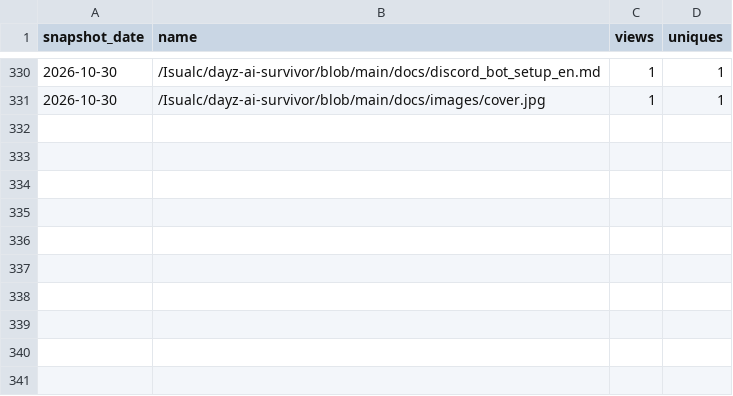
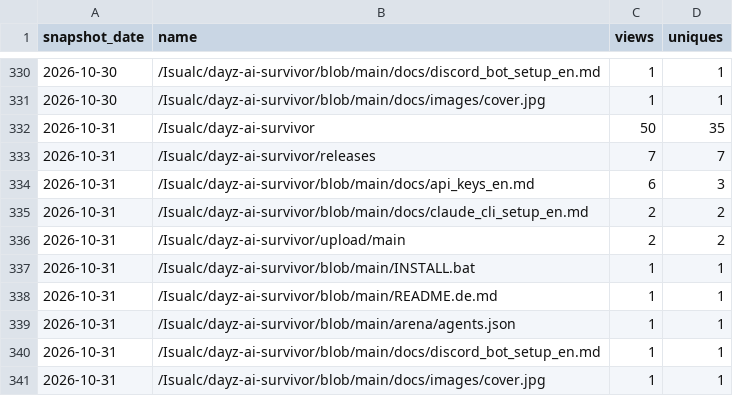
Before and after one commit to Isualc/dayz-ai-survivor, a CSV file: docs/traffic/paths.csv, drawn as a sheet; only a part is shown, gaps mark what is left out.

```diff
--- a/docs/traffic/paths.csv
+++ b/docs/traffic/paths.csv
@@ -331 +331,11 @@ snapshot_date,name,views,uniques
 2026-10-30,/Isualc/dayz-ai-survivor/blob/main/docs/images/cover.jpg,1,1
+2026-10-31,/Isualc/dayz-ai-survivor,50,35
+2026-10-31,/Isualc/dayz-ai-survivor/releases,7,7
+2026-10-31,/Isualc/dayz-ai-survivor/blob/main/docs/api_keys_en.md,6,3
+2026-10-31,/Isualc/dayz-ai-survivor/blob/main/docs/claude_cli_setup_en.md,2,2
+2026-10-31,/Isualc/dayz-ai-survivor/upload/main,2,2
+2026-10-31,/Isualc/dayz-ai-survivor/blob/main/INSTALL.bat,1,1
+2026-10-31,/Isualc/dayz-ai-survivor/blob/main/README.de.md,1,1
+2026-10-31,/Isualc/dayz-ai-survivor/blob/main/arena/agents.json,1,1
+2026-10-31,/Isualc/dayz-ai-survivor/blob/main/docs/discord_bot_setup_en.md,1,1
+2026-10-31,/Isualc/dayz-ai-survivor/blob/main/docs/images/cover.jpg,1,1
```
Also changed, not shown: docs/traffic/daily.csv, docs/traffic/referrers.csv, 1 other file.
